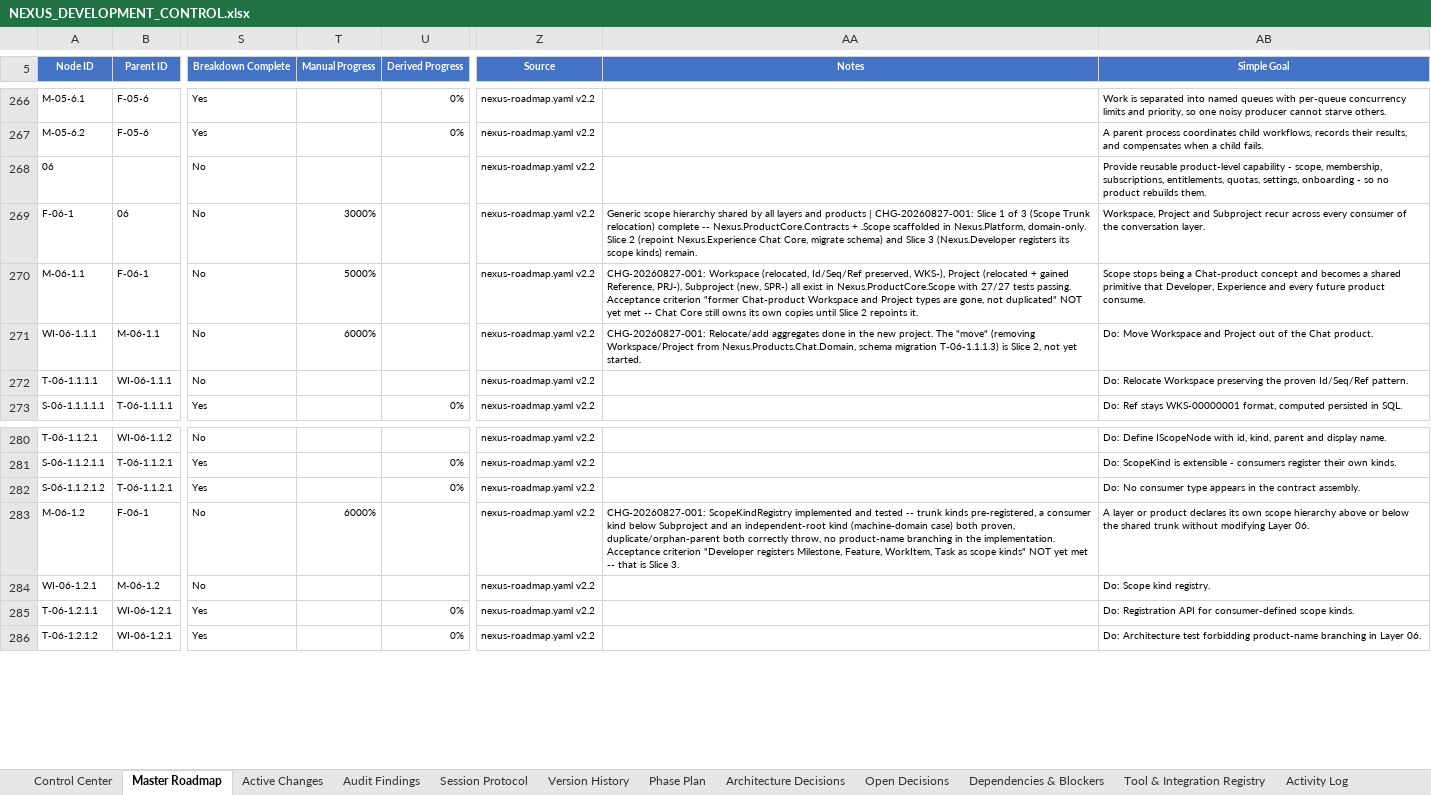
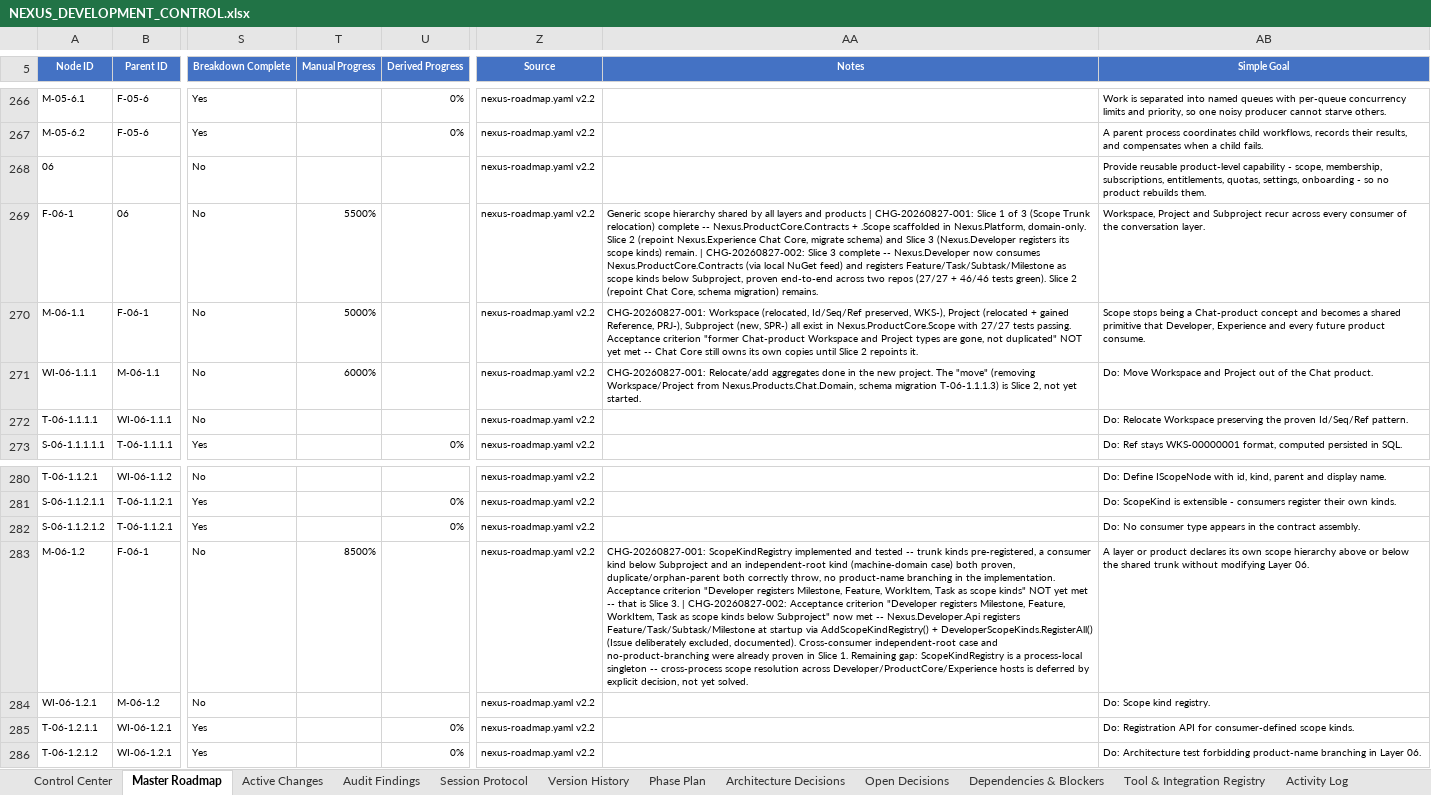
Before and after one commit to prtcare/Nexus.Developer, an Excel workbook: NEXUS_DEVELOPMENT_CONTROL.xlsx, sheet Master Roadmap, drawn as a sheet; only a part is shown, gaps mark what is left out; values as stored, in another font and other column widths than the file's, no borders; conditional formats and table styles not drawn; the diff names each change by its address in the sheet, - before the commit and + after, or states it on an @@ line.

Commit message:
CHG-20260827-002: record M-06-1.2 Slice 3 evidence in workbook (v1.9)
Active Changes: CHG-20260827-002 closed, Completed, CLEAR.
Master Roadmap: F-06-1 -> 55%, M-06-1.2 -> 85% (Developer-registration acceptance criterion met).
Version History: rows 916-917 appended (v3.0), rows 911/915 Is Current flipped to No.
Control Center: v1.8 -> v1.9. Zero duplicate Is-Current, zero new orphans verified.

```diff
--- a/NEXUS_DEVELOPMENT_CONTROL.xlsx (sheet Master Roadmap)
+++ b/NEXUS_DEVELOPMENT_CONTROL.xlsx (sheet Master Roadmap)
-T269 (Manual Progress): 3000%
+T269 (Manual Progress): 5500%
-AA269 (Notes): …kinds) remain.
+AA269 (Notes): …kinds) remain. | CHG-20260827-002: Slice 3 complete -- Nexus.Developer now consumes Nexus.ProductCore.Contracts (via local NuGet feed) and registers Feature/Task/Subtask/Milestone as scope kinds below Subproject, proven end-to-end across two repos (27/27 + 46/46 tests green). Slice 2 (repoint Chat Core, schema migration) remains.
-T283 (Manual Progress): 6000%
+T283 (Manual Progress): 8500%
-AA283 (Notes): …Slice 3.
+AA283 (Notes): …Slice 3. | CHG-20260827-002: Acceptance criterion "Developer registers Milestone, Feature, WorkItem, Task as scope kinds below Subproject" now met -- Nexus.Developer.Api registers Feature/Task/Subtask/Milestone at startup via AddScopeKindRegistry() + DeveloperScopeKinds.RegisterAll() (Issue deliberately excluded, documented). Cross-consumer independent-root case and no-product-branching were already proven in Slice 1. Remaining gap: ScopeKindRegistry is a process-local singleton -- cross-process scope resolution across Developer/ProductCore/Experience hosts is deferred by explicit decision, not yet solved.
```
Also changed, not shown: sheet Version History, sheet Active Changes, sheet Control Center.
